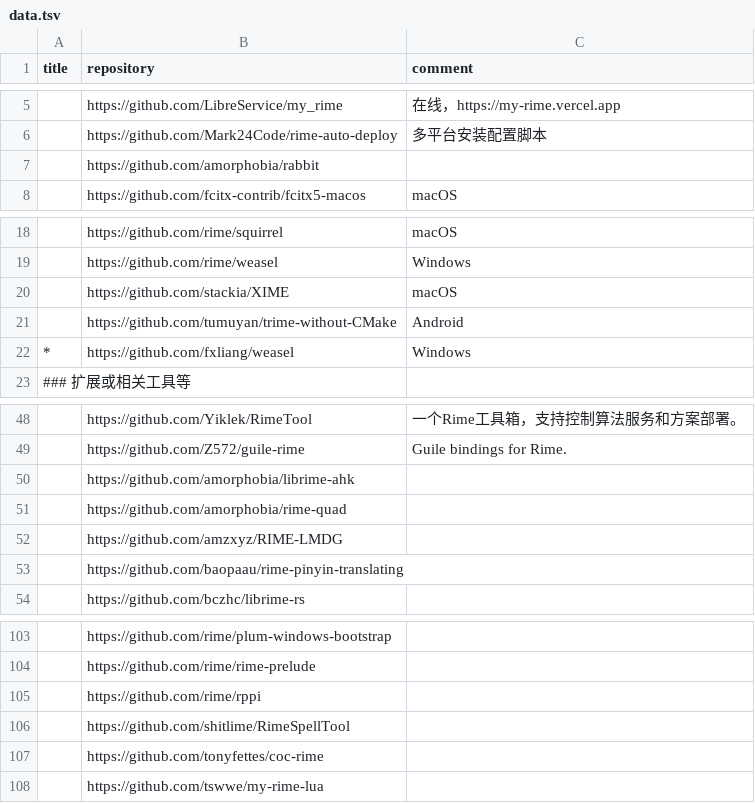
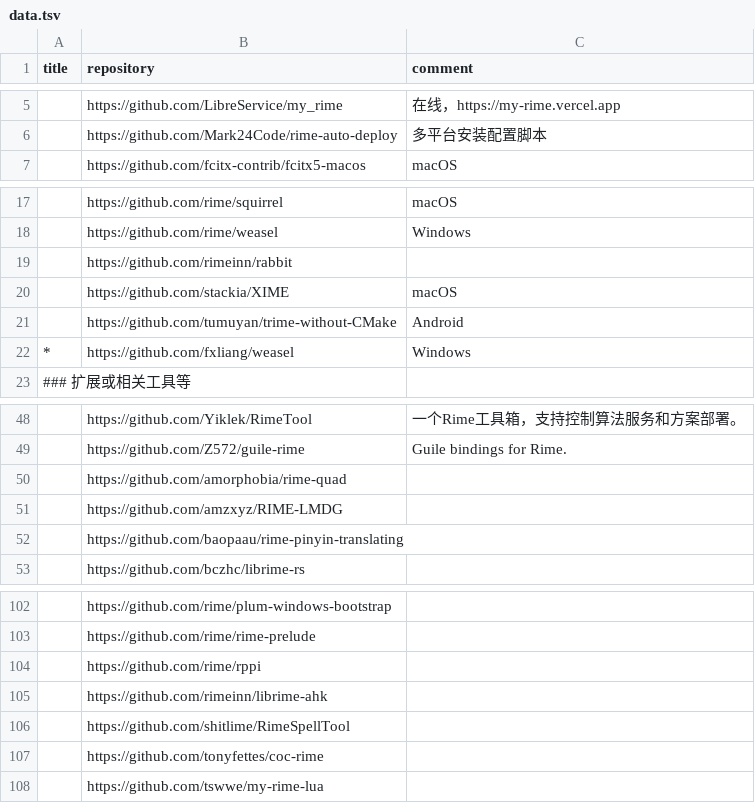
Before and after one commit to hantang/rime-list, a TSV file: data.tsv, drawn as a sheet; only a part is shown, gaps mark what is left out; removed rows and columns are numbered as before the commit, all else as after; the diff names each change by its address in the sheet, - before the commit and + after, or states it on an @@ line.

```diff
--- a/data.tsv
+++ b/data.tsv
-row 7:  | https://github.com/amorphobia/rabbit
+row 19:  | https://github.com/rimeinn/rabbit
-row 50:  | https://github.com/amorphobia/librime-ahk
+row 105:  | https://github.com/rimeinn/librime-ahk
```
Also changed, not shown: 1 other file.
